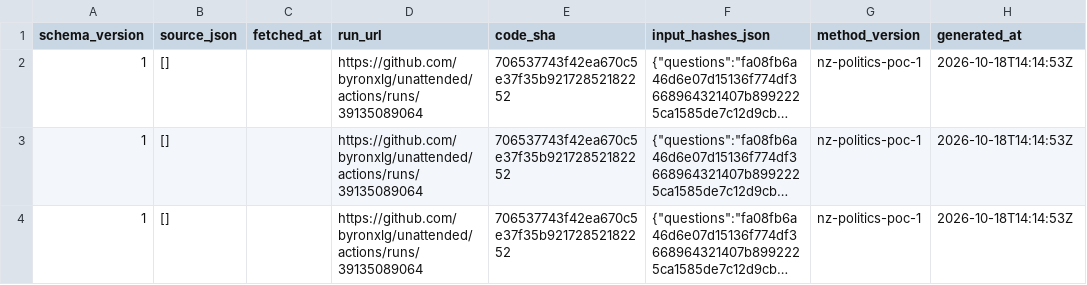
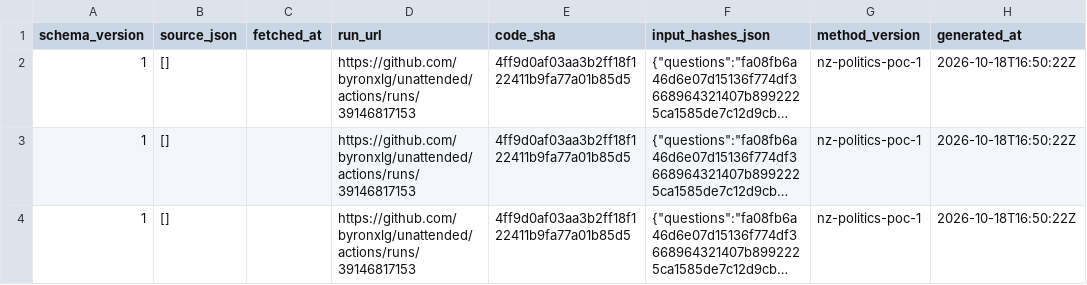
Before and after one commit to byronxlg/unattended, a CSV file: product/nz_election/data/social/credits.csv, drawn as a sheet; only a part is shown; long unchanged cells end in …; the diff covers the shown part only; the diff names each change by its address in the sheet, - before the commit and + after, or states it on an @@ line.

```diff
--- a/product/nz_election/data/social/credits.csv
+++ b/product/nz_election/data/social/credits.csv
-D2:D4 (run_url): https://github.com/byronxlg/unattended/actions/runs/39135089064
+D2:D4 (run_url): https://github.com/byronxlg/unattended/actions/runs/39146817153
-E2:E4 (code_sha): 706537743f42ea670c5e37f35b92172852182252
+E2:E4 (code_sha): 4ff9d0af03aa3b2ff18f122411b9fa77a01b85d5
-H2:H4 (generated_at): 2026-10-18T14:14:53Z
+H2:H4 (generated_at): 2026-10-18T16:50:22Z
```
Also changed, not shown: 1 added row and 3 edited cells elsewhere in this file, product/nz_election/data/manifest.csv, product/nz_election/data/status.csv, 3 other files.
